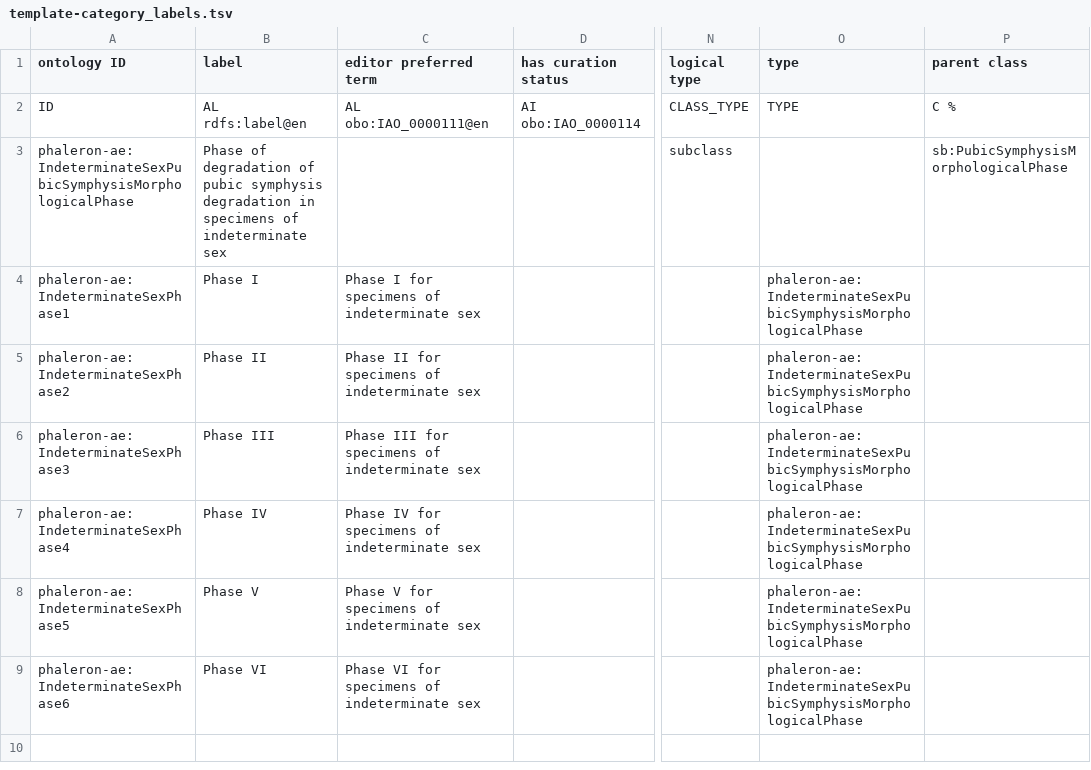
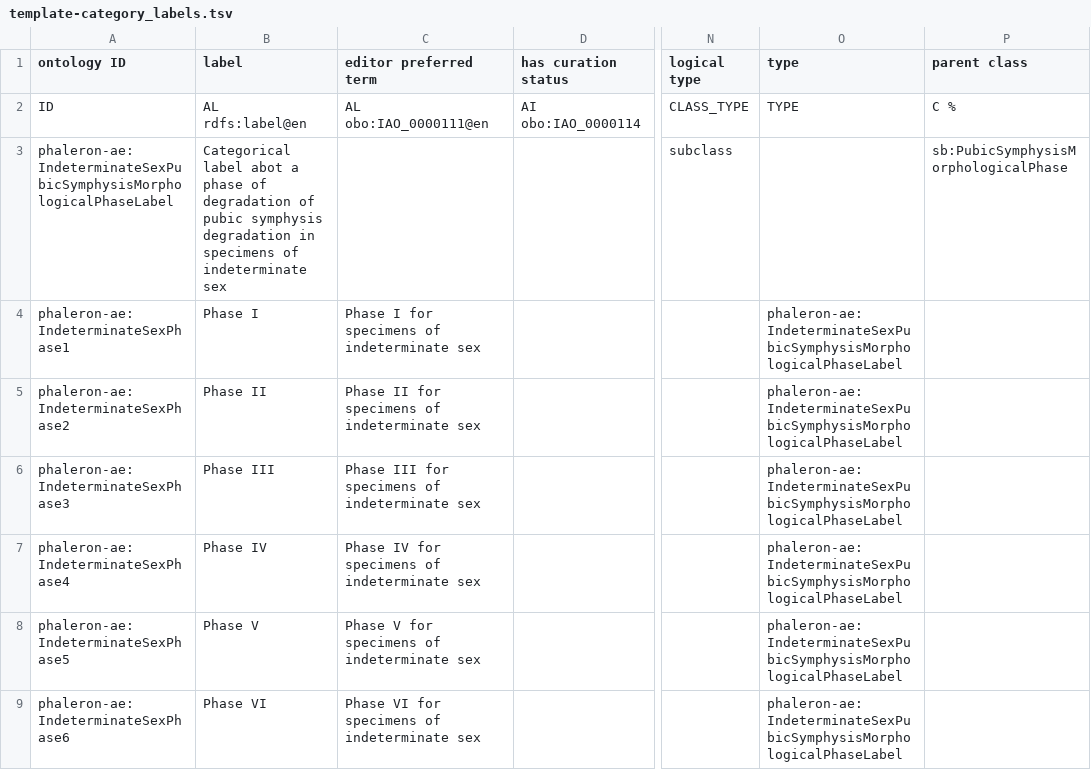
Before and after one commit to RDFBones/Phaleron-AgeEstimation, a TSV file: template-category_labels.tsv, drawn as a sheet; only a part is shown, gaps mark what is left out; the diff names each change by its address in the sheet, - before the commit and + after, or states it on an @@ line.

Commit message:
Changed URI of superclass for morphological phase labels in specimens of indeterminate sex.

```diff
--- a/template-category_labels.tsv
+++ b/template-category_labels.tsv
-A3 (ontology ID): phaleron-ae:IndeterminateSexPubicSymphysisMorphologicalPhase
+A3 (ontology ID): phaleron-ae:IndeterminateSexPubicSymphysisMorphologicalPhaseLabel
-B3 (label): Phase of degradation…
+B3 (label): Categorical label abot a phase of degradation…
-O4:O9 (type): phaleron-ae:IndeterminateSexPubicSymphysisMorphologicalPhase
+O4:O9 (type): phaleron-ae:IndeterminateSexPubicSymphysisMorphologicalPhaseLabel
```
